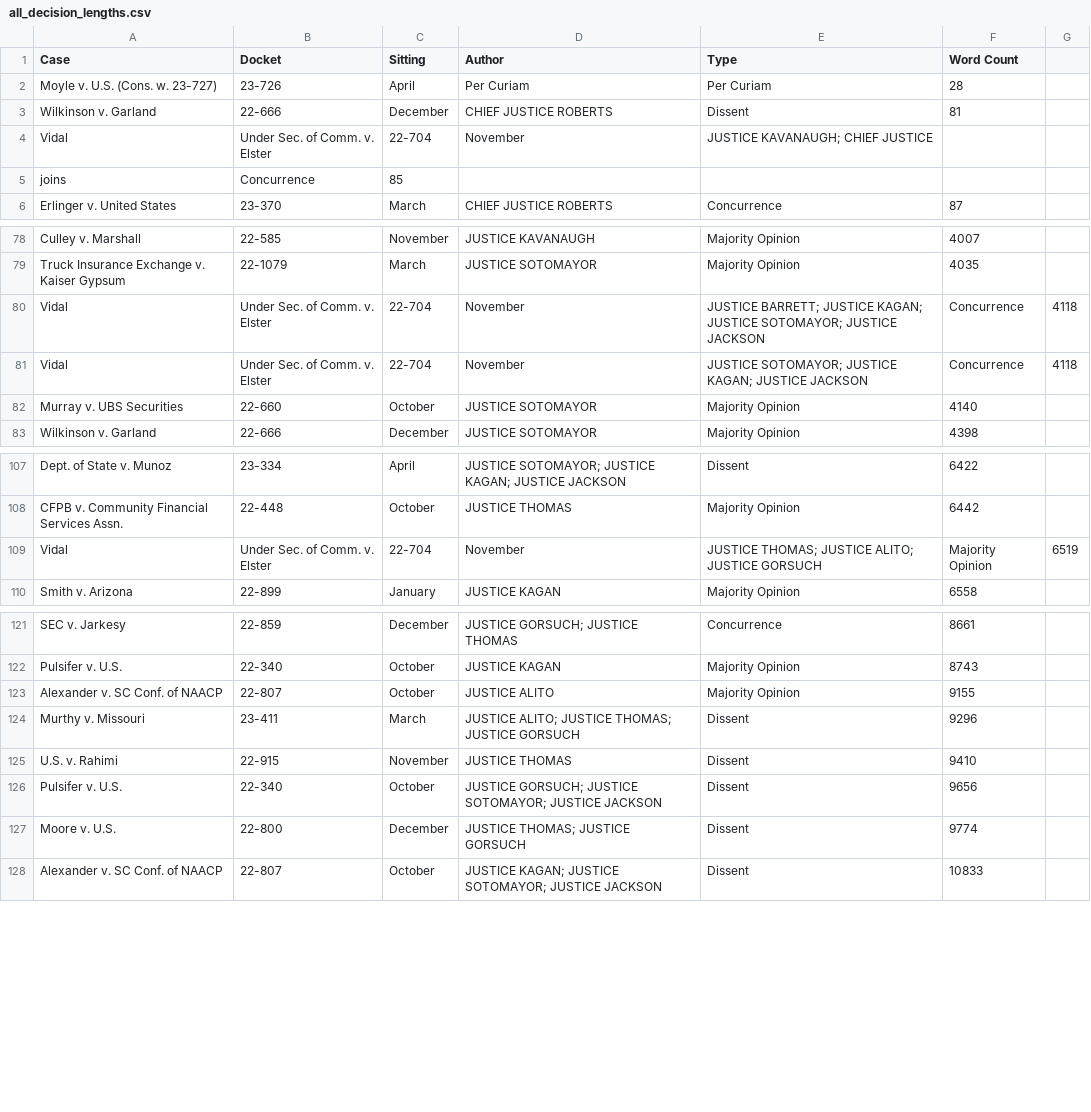
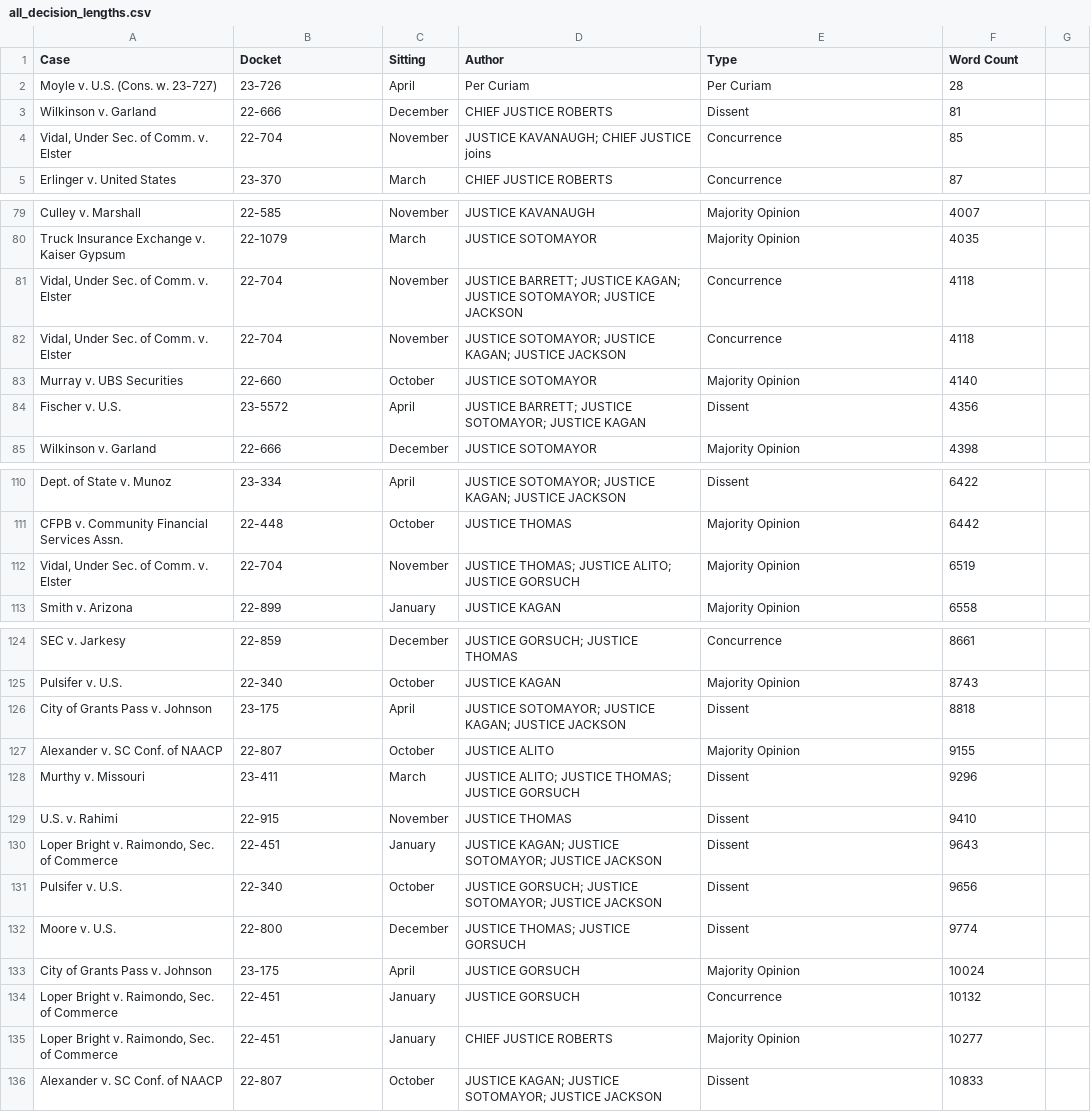
Before and after one commit to JakeTruscott/jaketruscott.github.io, a CSV file: _scotuswatch/stat_pack_OT23/Statpack Replication Data/Decisions/Opinion Lengths/all_decision_lengths.csv, drawn as a sheet; only a part is shown, gaps mark what is left out; removed rows and columns are numbered as before the commit, all else as after; ↵ is a line break in a cell; the diff covers the shown part only; the diff names each change by its address in the sheet, - before the commit and + after, or states it on an @@ line.

```diff
--- a/_scotuswatch/stat_pack_OT23/Statpack Replication Data/Decisions/Opinion Lengths/all_decision_lengths.csv
+++ b/_scotuswatch/stat_pack_OT23/Statpack Replication Data/Decisions/Opinion Lengths/all_decision_lengths.csv
-row 4: Vidal | Under Sec. of Comm. v. Elster | 22-704 | November | JUSTICE KAVANAUGH; CHIEF JUSTICE
-row 5: joins | Concurrence | 85
+row 4: Vidal, Under Sec. of Comm. v. Elster | 22-704 | November | JUSTICE KAVANAUGH; CHIEF JUSTICE ↵ joins | Concurrence | 85
-row 80: Vidal | Under Sec. of Comm. v. Elster | 22-704 | November | JUSTICE BARRETT; JUSTICE KAGAN; JUSTICE SOTOMAYOR; JUSTICE JACKSON | Concurrence | 4118
-row 81: Vidal | Under Sec. of Comm. v. Elster | 22-704 | November | JUSTICE SOTOMAYOR; JUSTICE KAGAN; JUSTICE JACKSON | Concurrence | 4118
+row 81: Vidal, Under Sec. of Comm. v. Elster | 22-704 | November | JUSTICE BARRETT; JUSTICE KAGAN; JUSTICE SOTOMAYOR; JUSTICE JACKSON | Concurrence | 4118
+row 82: Vidal, Under Sec. of Comm. v. Elster | 22-704 | November | JUSTICE SOTOMAYOR; JUSTICE KAGAN; JUSTICE JACKSON | Concurrence | 4118
+row 84: Fischer v. U.S. | 23-5572 | April | JUSTICE BARRETT; JUSTICE SOTOMAYOR; JUSTICE KAGAN | Dissent | 4356
-row 109: Vidal | Under Sec. of Comm. v. Elster | 22-704 | November | JUSTICE THOMAS; JUSTICE ALITO; JUSTICE GORSUCH | Majority Opinion | 6519
+row 112: Vidal, Under Sec. of Comm. v. Elster | 22-704 | November | JUSTICE THOMAS; JUSTICE ALITO; JUSTICE GORSUCH | Majority Opinion | 6519
+row 126: City of Grants Pass v. Johnson | 23-175 | April | JUSTICE SOTOMAYOR; JUSTICE KAGAN; JUSTICE JACKSON | Dissent | 8818
+row 130: Loper Bright v. Raimondo, Sec. of Commerce | 22-451 | January | JUSTICE KAGAN; JUSTICE SOTOMAYOR; JUSTICE JACKSON | Dissent | 9643
+row 133: City of Grants Pass v. Johnson | 23-175 | April | JUSTICE GORSUCH | Majority Opinion | 10024
+row 134: Loper Bright v. Raimondo, Sec. of Commerce | 22-451 | January | JUSTICE GORSUCH | Concurrence | 10132
+row 135: Loper Bright v. Raimondo, Sec. of Commerce | 22-451 | January | CHIEF JUSTICE ROBERTS | Majority Opinion | 10277
```
Also changed, not shown: 4 added rows, 1 removed row and 3 edited cells elsewhere in this file, _scotuswatch/ot23_decisions/OT_23_Decisions.csv, _scotuswatch/stat_pack_OT23/Statpack Replication Data/Decisions/Decision Descriptions/April_Decision_Descriptions_OT23.csv, 51 other files.
